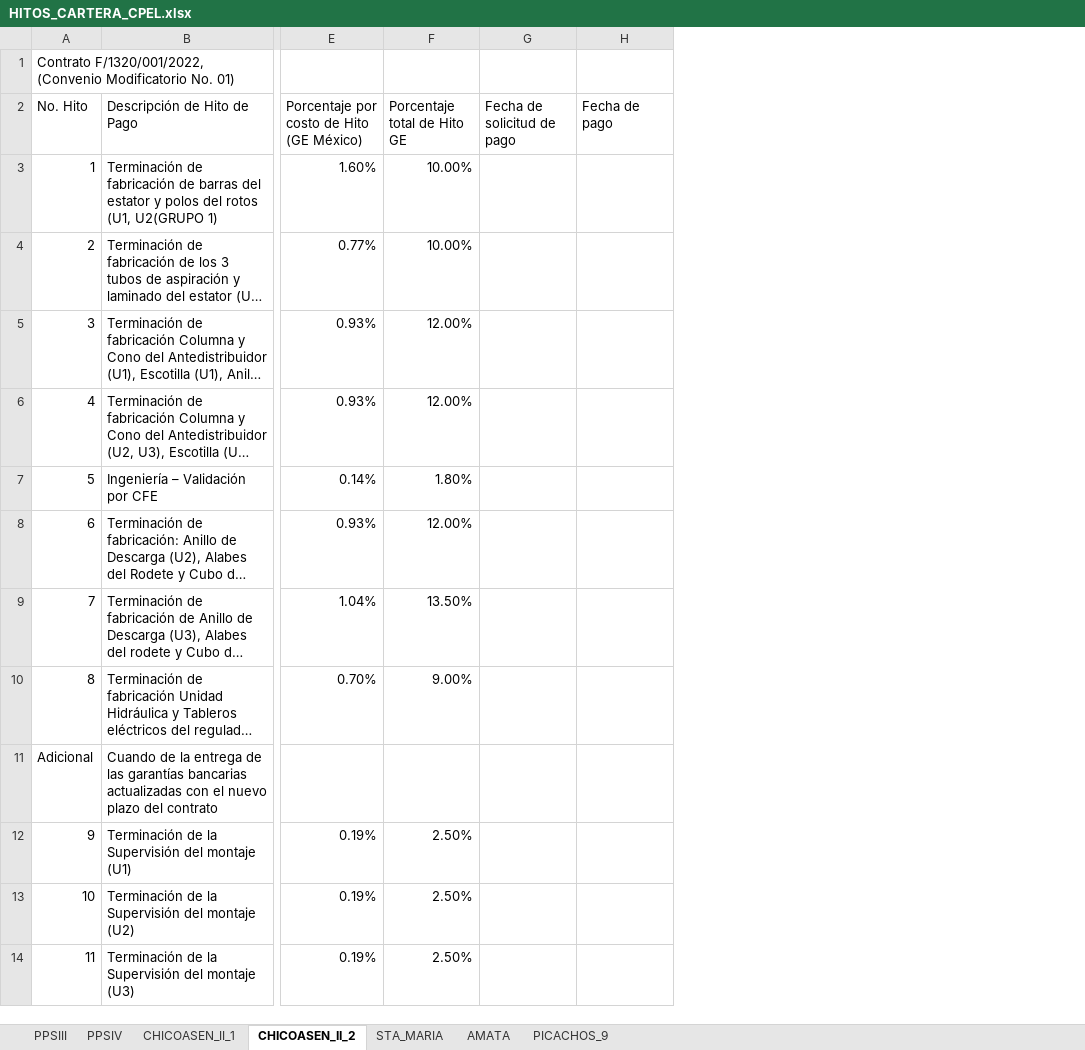
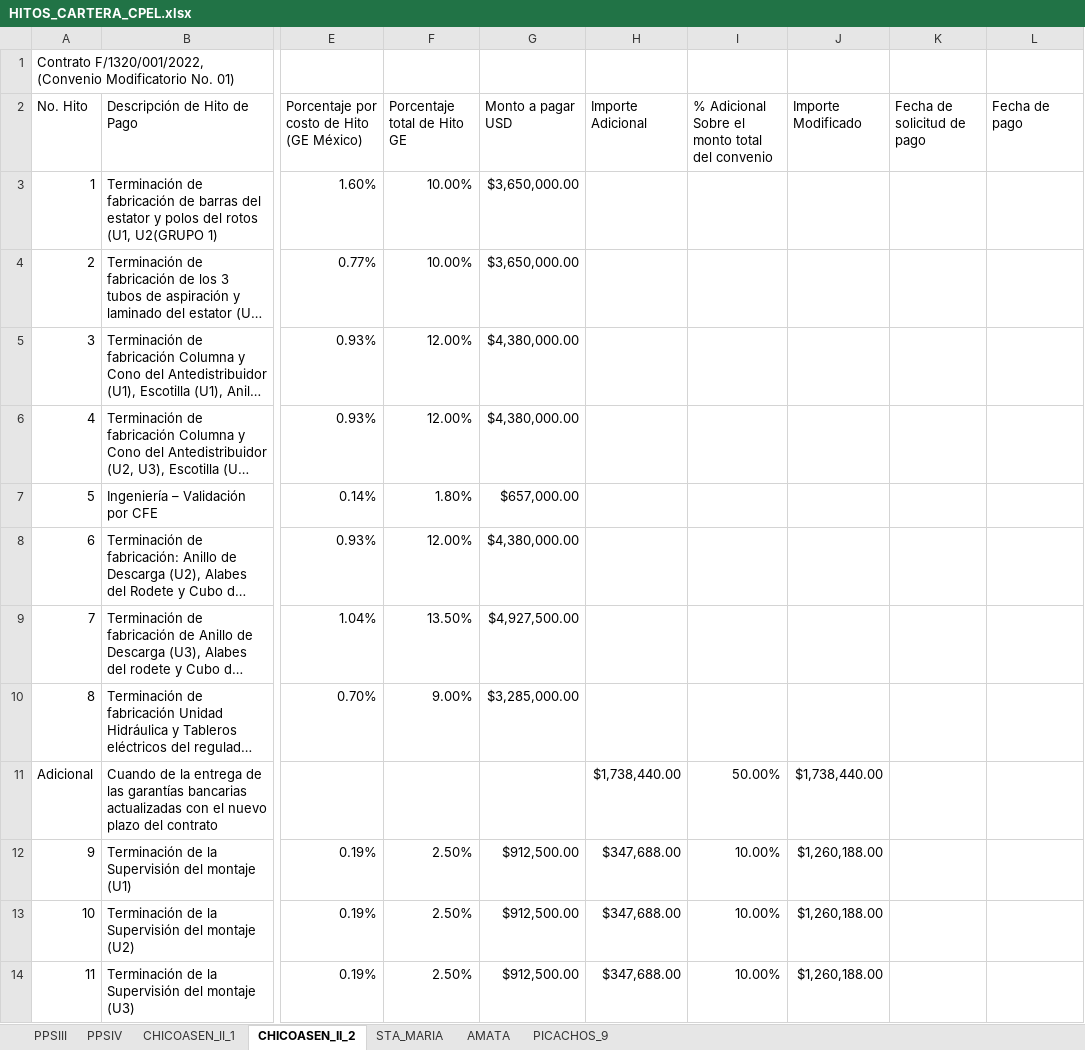
Before and after one commit to Igeophysicist/proyectos_cpel, an Excel workbook: cartera-cpel/data/HITOS_CARTERA_CPEL.xlsx, sheet CHICOASEN_II_2, drawn as a sheet; only a part is shown, gaps mark what is left out; long unchanged cells end in …; values as stored, in another font and other column widths than the file's, no cell formats; ↵ is a line break in a cell; the diff names each change by its address in the sheet, - before the commit and + after, or states it on an @@ line.

```diff
--- a/cartera-cpel/data/HITOS_CARTERA_CPEL.xlsx (sheet CHICOASEN_II_2)
+++ b/cartera-cpel/data/HITOS_CARTERA_CPEL.xlsx (sheet CHICOASEN_II_2)
+column G (Monto a pagar USD), rows 3-14: $3,650,000.00 | $3,650,000.00 | $4,380,000.00 | $4,380,000.00 | $657,000.00 | $4,380,000.00 | $4,927,500.00 | $3,285,000.00 |  | $912,500.00 | $912,500.00 | $912,500.00
+column H (Importe Adicional), rows 11-14: $1,738,440.00 | $347,688.00 | $347,688.00 | $347,688.00
+column I, rows 2-14: % Adicional ↵ Sobre el monto total del convenio |  |  |  |  |  |  |  |  | 50.00% | 10.00% | 10.00% | 10.00%
+column J (Importe Modificado), rows 11-14: $1,738,440.00 | $1,260,188.00 | $1,260,188.00 | $1,260,188.00
```
Also changed, not shown: sheet PPSIII, sheet PICACHOS_9, sheet PPSIV, sheet STA_MARIA, sheet CHICOASEN_II_1, sheet AMATA, cell formats, 9 other files.
